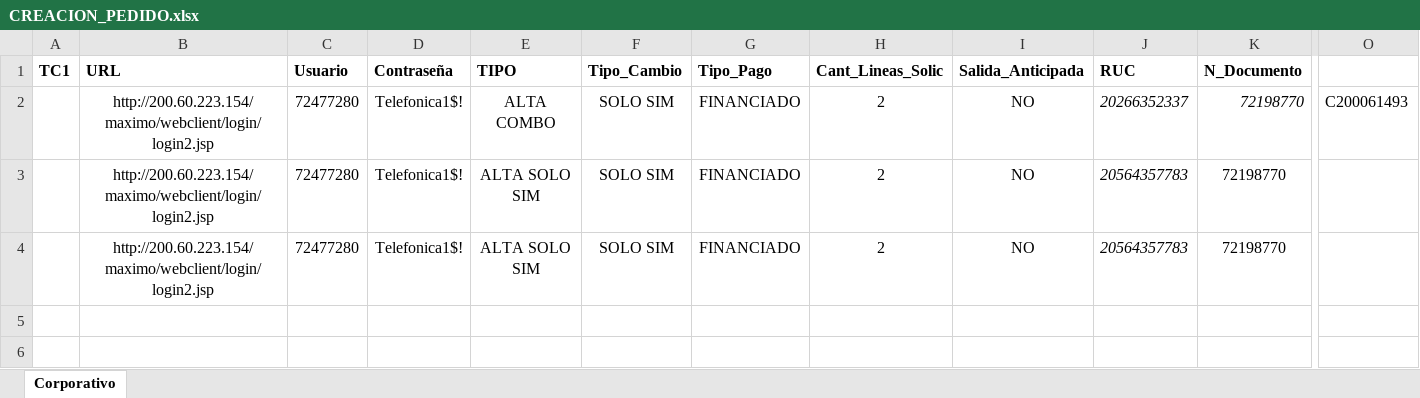
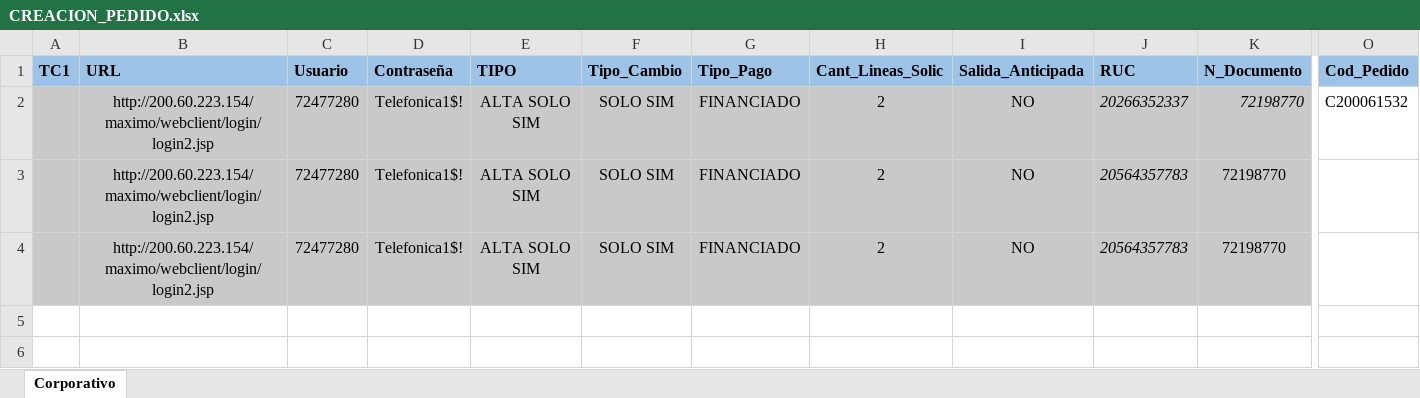
Before and after one commit to TSOFT-AUTO-PE/TDP_WEBDELIVERY_CASCADA, an Excel workbook: src/main/resources/excel/CREACION_PEDIDO.xlsx, sheet Corporativo, drawn as a sheet; only a part is shown, gaps mark what is left out; values as stored, in another font and other column widths than the file's, no borders; the diff covers the shown part only; the diff names each change by its address in the sheet, - before the commit and + after, or states it on an @@ line.

Commit message:
actualización LOG feature CreacionPedido

```diff
--- a/src/main/resources/excel/CREACION_PEDIDO.xlsx (sheet Corporativo)
+++ b/src/main/resources/excel/CREACION_PEDIDO.xlsx (sheet Corporativo)
-A1:O1 fill: none
+A1:O1 fill: #9DC3E6
-O1: (empty)
+O1: Cod_Pedido
-A2:K4 fill: none
+A2:K4 fill: #C9C9C9
-E2 (TIPO): ALTA COMBO
+E2 (TIPO): ALTA SOLO SIM
-O2 (Cod_Pedido): C200061493
+O2 (Cod_Pedido): C200061532
```
Also changed, not shown: cell formats elsewhere in this sheet, 1 other file.
